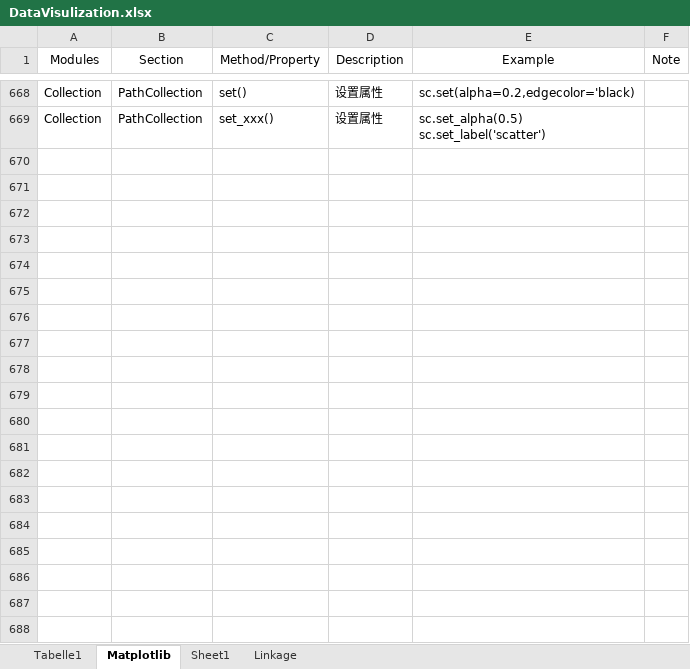
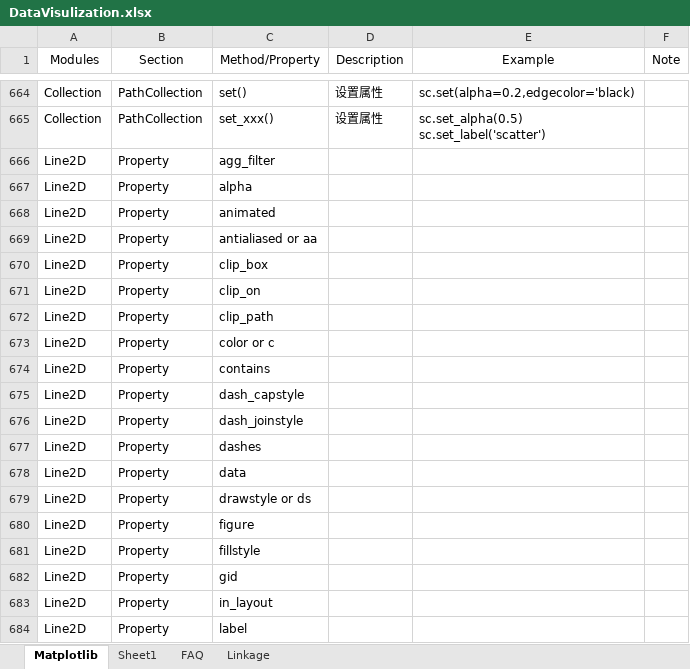
Before and after one commit to sunocean01/Matplotlib_Note, an Excel workbook: DataVisulization.xlsx, sheet Matplotlib, drawn as a sheet; only a part is shown, gaps mark what is left out; values as stored, in another font and other column widths than the file's, no borders; charts and pictures not drawn; the diff covers the shown part only; the diff names each change by its address in the sheet, - before the commit and + after, or states it on an @@ line.

```diff
--- a/DataVisulization.xlsx (sheet Matplotlib)
+++ b/DataVisulization.xlsx (sheet Matplotlib)
-sheet tab: Tabelle1
+sheet tab: FAQ
+row 666: Line2D | Property | agg_filter
+row 667: Line2D | Property | alpha
+row 668: Line2D | Property | animated
+row 669: Line2D | Property | antialiased or aa
+row 670: Line2D | Property | clip_box
+row 671: Line2D | Property | clip_on
+row 672: Line2D | Property | clip_path
+row 673: Line2D | Property | color or c
+row 674: Line2D | Property | contains
+row 675: Line2D | Property | dash_capstyle
+row 676: Line2D | Property | dash_joinstyle
+row 677: Line2D | Property | dashes
+row 678: Line2D | Property | data
+row 679: Line2D | Property | drawstyle or ds
+row 680: Line2D | Property | figure
+row 681: Line2D | Property | fillstyle
+row 682: Line2D | Property | gid
+row 683: Line2D | Property | in_layout
+row 684: Line2D | Property | label
```
Also changed, not shown: 114 added rows, 6 removed rows, 26 edited cells and cell formats elsewhere in this sheet, charts or pictures, 4 other files.
